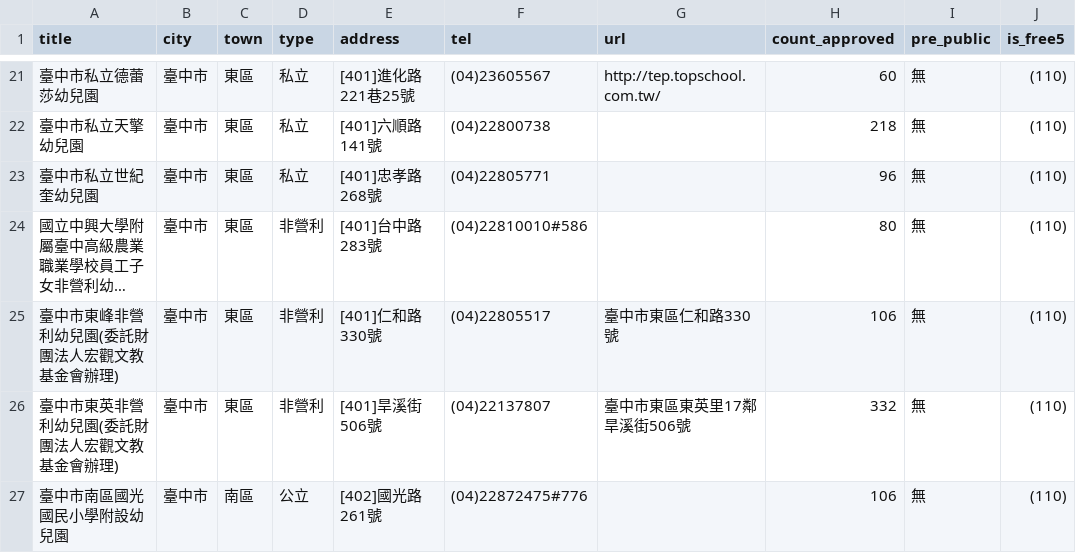
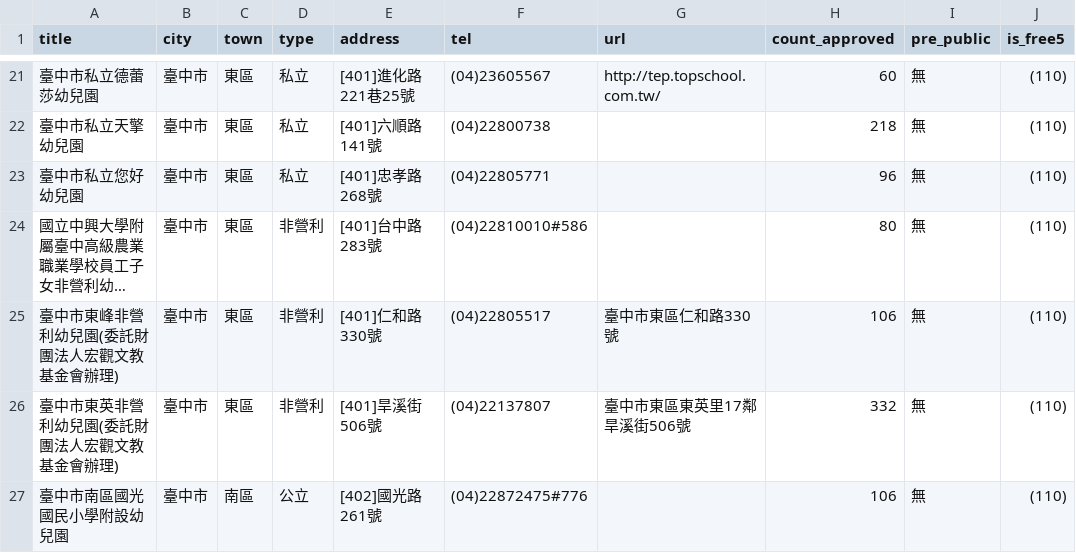
Before and after one commit to kiang/ap.ece.moe.edu.tw, a CSV file: data/臺中市.csv, drawn as a sheet; only a part is shown, gaps mark what is left out; long unchanged cells end in …; the diff names each change by its address in the sheet, - before the commit and + after, or states it on an @@ line.

```diff
--- a/data/臺中市.csv
+++ b/data/臺中市.csv
-A23 (title): 臺中市私立世紀奎幼兒園
+A23 (title): 臺中市私立您好幼兒園
```
Also changed, not shown: data/臺北市.csv, data/臺南市.csv, 2 other files.
